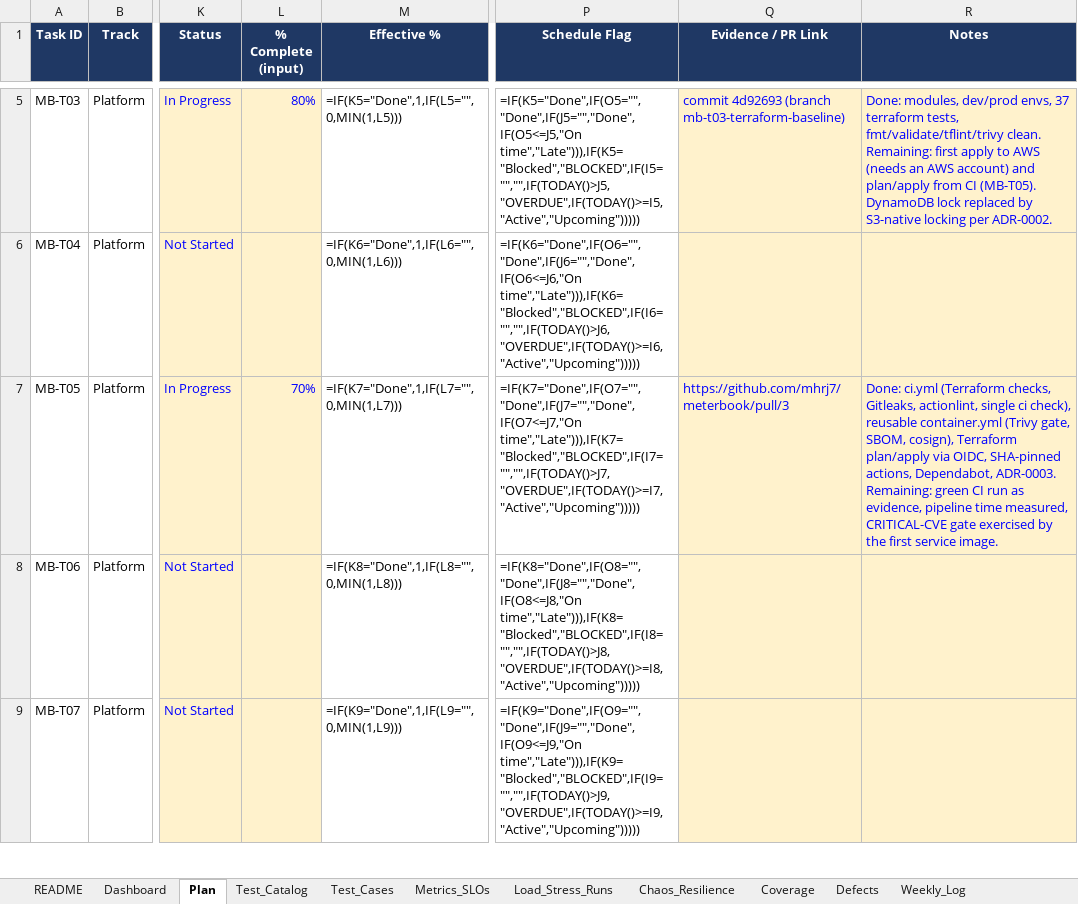
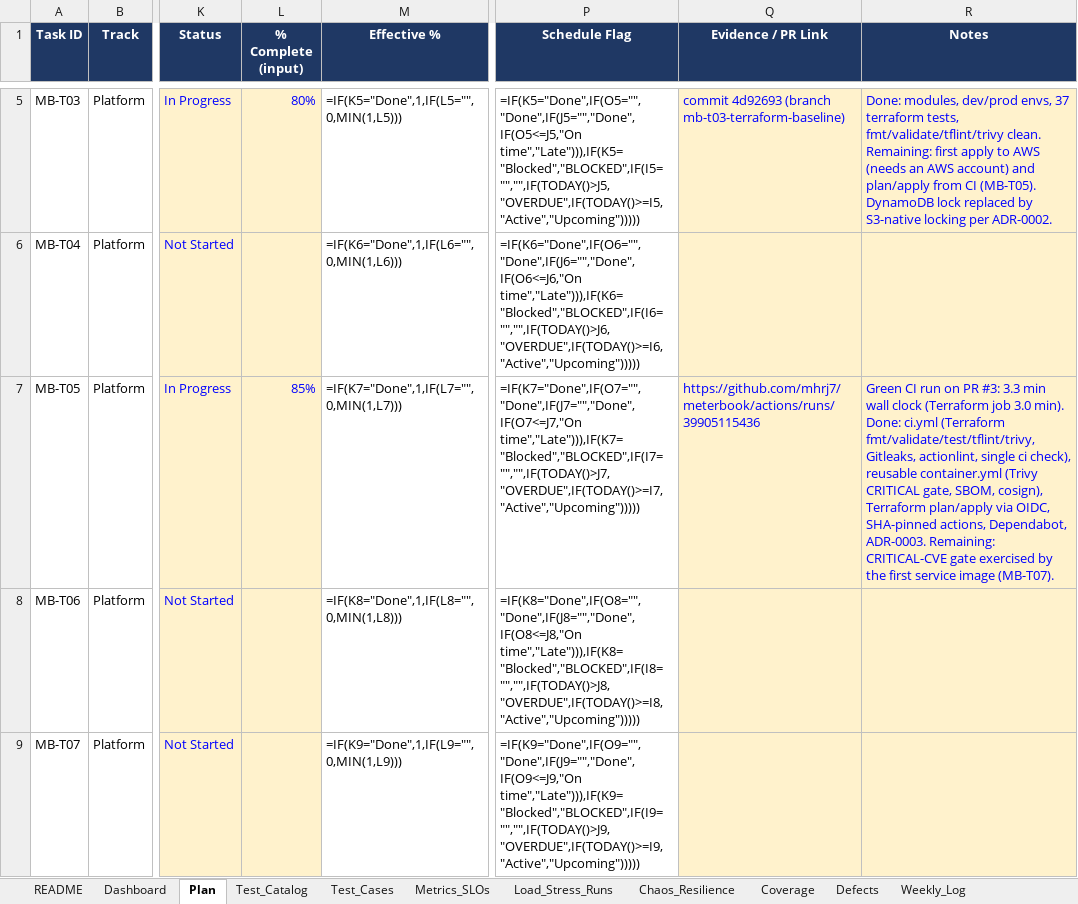
Before and after one commit to mhrj7/meterbook, an Excel workbook: tracker/Meterbook_Tracker.xlsx, sheet Plan, drawn as a sheet; only a part is shown, gaps mark what is left out; values as stored, in another font and other column widths than the file's, no borders; formulas without a stored value are shown as written; conditional formats not drawn; the diff names each change by its address in the sheet, - before the commit and + after, or states it on an @@ line.

Commit message:
chore(MB-T05): record green CI run and pipeline time

```diff
--- a/tracker/Meterbook_Tracker.xlsx (sheet Plan)
+++ b/tracker/Meterbook_Tracker.xlsx (sheet Plan)
-L7 (% Complete (input)): 70%
+L7 (% Complete (input)): 85%
-Q7 (Evidence / PR Link): https://github.com/mhrj7/meterbook/pull/3
+Q7 (Evidence / PR Link): https://github.com/mhrj7/meterbook/actions/runs/39905115436
-R7 (Notes): Done: ci.yml (Terraform checks, Gitleaks, actionlint, single ci check), reusable container.yml (Trivy gate, SBOM, cosign), Terraform plan/apply via OIDC, SHA-pinned actions, Dependabot, ADR-0003. Remaining: green CI run as evidence, pipeline time measured, CRITICAL-CVE gate exercised by the first service image.
+R7 (Notes): Green CI run on PR #3: 3.3 min wall clock (Terraform job 3.0 min). Done: ci.yml (Terraform fmt/validate/test/tflint/trivy, Gitleaks, actionlint, single ci check), reusable container.yml (Trivy CRITICAL gate, SBOM, cosign), Terraform plan/apply via OIDC, SHA-pinned actions, Dependabot, ADR-0003. Remaining: CRITICAL-CVE gate exercised by the first service image (MB-T07).
```
Also changed, not shown: sheet Metrics_SLOs, sheet Test_Cases.
